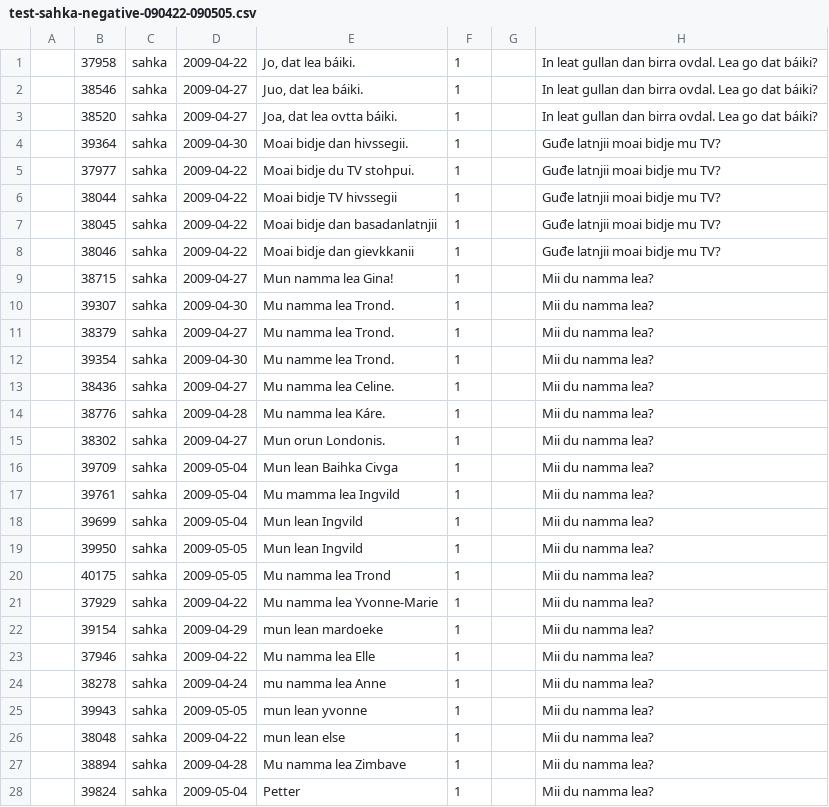
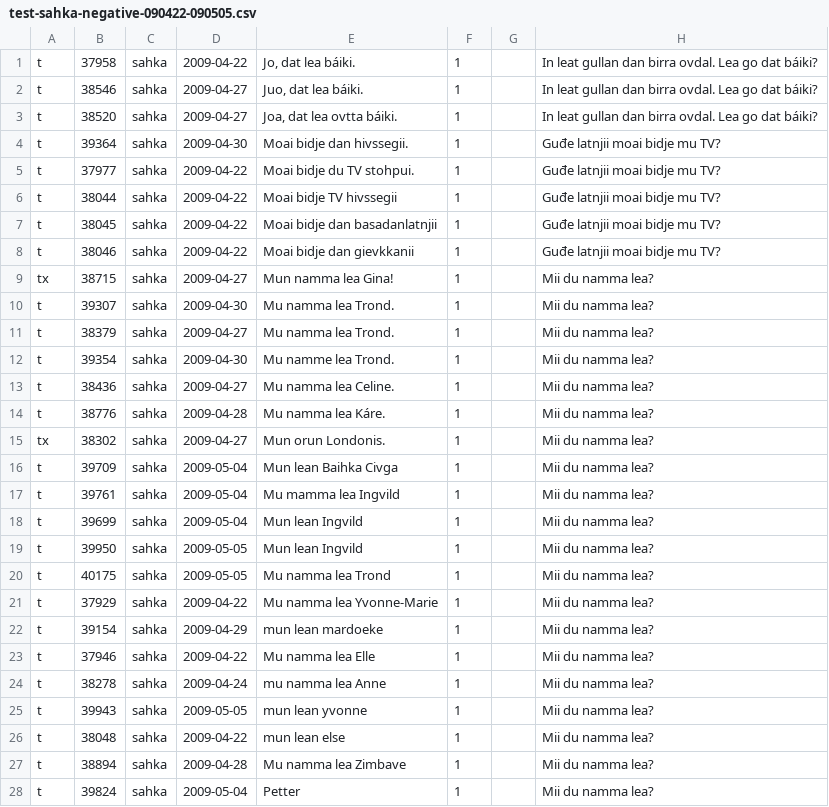
Before and after one commit to giellatekno/oahpa, a CSV file: doc/testing/test-sahka-negative-090422-090505.csv, drawn as a sheet; only a part is shown; the diff covers the shown part only.

```diff
--- a/doc/testing/test-sahka-negative-090422-090505.csv
+++ b/doc/testing/test-sahka-negative-090422-090505.csv
@@ -1,28 +1,28 @@
-|37958|sahka|2009-04-22|Jo, dat lea báiki. |1||In leat gullan dan birra ovdal. Lea go dat báiki? ||
-|38546|sahka|2009-04-27|Juo, dat lea báiki.|1||In leat gullan dan birra ovdal. Lea go dat báiki? ||
-|38520|sahka|2009-04-27|Joa, dat lea ovtta báiki.|1||In leat gullan dan birra ovdal. Lea go dat báiki? ||
-|39364|sahka|2009-04-30|Moai bidje dan hivssegii.|1||Guđe latnjii moai bidje mu TV?||
-|37977|sahka|2009-04-22|Moai bidje du TV stohpui.|1||Guđe latnjii moai bidje mu TV?||
-|38044|sahka|2009-04-22|Moai bidje TV hivssegii|1||Guđe latnjii moai bidje mu TV?||
-|38045|sahka|2009-04-22|Moai bidje dan basadanlatnjii|1||Guđe latnjii moai bidje mu TV?||
-|38046|sahka|2009-04-22|Moai bidje dan gievkkanii|1||Guđe latnjii moai bidje mu TV?||
-|38715|sahka|2009-04-27|Mun namma lea Gina!|1||Mii du namma lea?||
-|39307|sahka|2009-04-30|Mu namma lea Trond.|1||Mii du namma lea?||
-|38379|sahka|2009-04-27|Mu namma lea Trond.|1||Mii du namma lea?||
-|39354|sahka|2009-04-30|Mu namme lea Trond.|1||Mii du namma lea?||
-|38436|sahka|2009-04-27|Mu namma lea Celine.|1||Mii du namma lea?||
-|38776|sahka|2009-04-28|Mu namma lea Káre.|1||Mii du namma lea?||
-|38302|sahka|2009-04-27|Mun orun Londonis.|1||Mii du namma lea?||
-|39709|sahka|2009-05-04|Mun lean Baihka Civga|1||Mii du namma lea?||
-|39761|sahka|2009-05-04|Mu mamma lea Ingvild|1||Mii du namma lea?||
-|39699|sahka|2009-05-04|Mun lean Ingvild|1||Mii du namma lea?||
-|39950|sahka|2009-05-05|Mun lean Ingvild|1||Mii du namma lea?||
-|40175|sahka|2009-05-05|Mu namma lea Trond|1||Mii du namma lea?||
-|37929|sahka|2009-04-22|Mu namma lea Yvonne-Marie|1||Mii du namma lea?||
-|39154|sahka|2009-04-29|mun lean mardoeke|1||Mii du namma lea?||
-|37946|sahka|2009-04-22|Mu namma lea Elle|1||Mii du namma lea?||
-|38278|sahka|2009-04-24|mu namma lea Anne|1||Mii du namma lea?||
-|39943|sahka|2009-05-05|mun lean yvonne|1||Mii du namma lea?||
-|38048|sahka|2009-04-22|mun lean else|1||Mii du namma lea?||
-|38894|sahka|2009-04-28|Mu namma lea Zimbave|1||Mii du namma lea?||
-|39824|sahka|2009-05-04|Petter|1||Mii du namma lea?||
+t|37958|sahka|2009-04-22|Jo, dat lea báiki. |1||In leat gullan dan birra ovdal. Lea go dat báiki? ||
+t|38546|sahka|2009-04-27|Juo, dat lea báiki.|1||In leat gullan dan birra ovdal. Lea go dat báiki? ||
+t|38520|sahka|2009-04-27|Joa, dat lea ovtta báiki.|1||In leat gullan dan birra ovdal. Lea go dat báiki? ||
+t|39364|sahka|2009-04-30|Moai bidje dan hivssegii.|1||Guđe latnjii moai bidje mu TV?||
+t|37977|sahka|2009-04-22|Moai bidje du TV stohpui.|1||Guđe latnjii moai bidje mu TV?||
+t|38044|sahka|2009-04-22|Moai bidje TV hivssegii|1||Guđe latnjii moai bidje mu TV?||
+t|38045|sahka|2009-04-22|Moai bidje dan basadanlatnjii|1||Guđe latnjii moai bidje mu TV?||
+t|38046|sahka|2009-04-22|Moai bidje dan gievkkanii|1||Guđe latnjii moai bidje mu TV?||
+tx|38715|sahka|2009-04-27|Mun namma lea Gina!|1||Mii du namma lea?||
+t|39307|sahka|2009-04-30|Mu namma lea Trond.|1||Mii du namma lea?||
+t|38379|sahka|2009-04-27|Mu namma lea Trond.|1||Mii du namma lea?||
+t|39354|sahka|2009-04-30|Mu namme lea Trond.|1||Mii du namma lea?||
+t|38436|sahka|2009-04-27|Mu namma lea Celine.|1||Mii du namma lea?||
+t|38776|sahka|2009-04-28|Mu namma lea Káre.|1||Mii du namma lea?||
+tx|38302|sahka|2009-04-27|Mun orun Londonis.|1||Mii du namma lea?||
+t|39709|sahka|2009-05-04|Mun lean Baihka Civga|1||Mii du namma lea?||
+t|39761|sahka|2009-05-04|Mu mamma lea Ingvild|1||Mii du namma lea?||
+t|39699|sahka|2009-05-04|Mun lean Ingvild|1||Mii du namma lea?||
+t|39950|sahka|2009-05-05|Mun lean Ingvild|1||Mii du namma lea?||
+t|40175|sahka|2009-05-05|Mu namma lea Trond|1||Mii du namma lea?||
+t|37929|sahka|2009-04-22|Mu namma lea Yvonne-Marie|1||Mii du namma lea?||
+t|39154|sahka|2009-04-29|mun lean mardoeke|1||Mii du namma lea?||
+t|37946|sahka|2009-04-22|Mu namma lea Elle|1||Mii du namma lea?||
+t|38278|sahka|2009-04-24|mu namma lea Anne|1||Mii du namma lea?||
+t|39943|sahka|2009-05-05|mun lean yvonne|1||Mii du namma lea?||
+t|38048|sahka|2009-04-22|mun lean else|1||Mii du namma lea?||
+t|38894|sahka|2009-04-28|Mu namma lea Zimbave|1||Mii du namma lea?||
+t|39824|sahka|2009-05-04|Petter|1||Mii du namma lea?||
```
Also changed, not shown: 92 edited cells elsewhere in this file, doc/testing/test-sahka-positive-090422-090505.csv.
